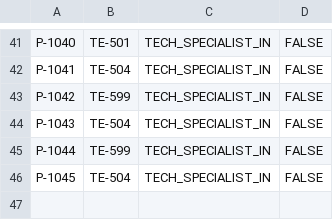
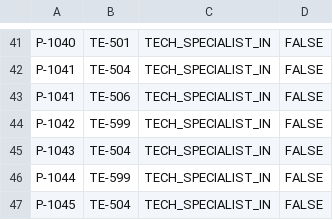
Before and after one commit to olid92/graphdb, a CSV file: tech_specialist_in.csv, drawn as a sheet; only a part is shown, gaps mark what is left out; the diff names each change by its address in the sheet, - before the commit and + after, or states it on an @@ line.

Commit message:
Update tech_specialist_in.csv

```diff
--- a/tech_specialist_in.csv
+++ b/tech_specialist_in.csv
+row 43: P-1041 | TE-506 | TECH_SPECIALIST_IN | FALSE
```
